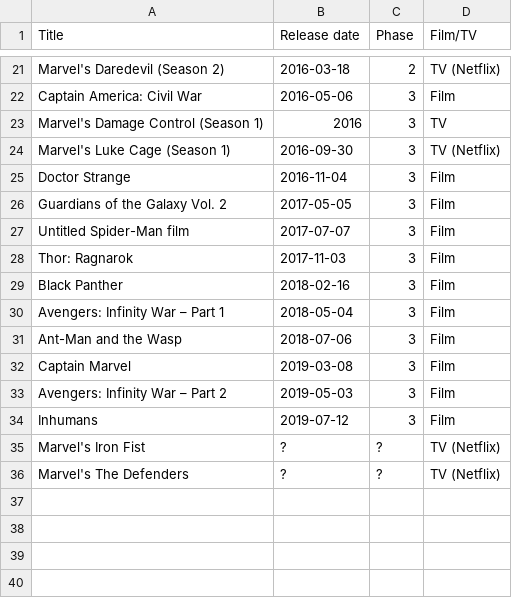
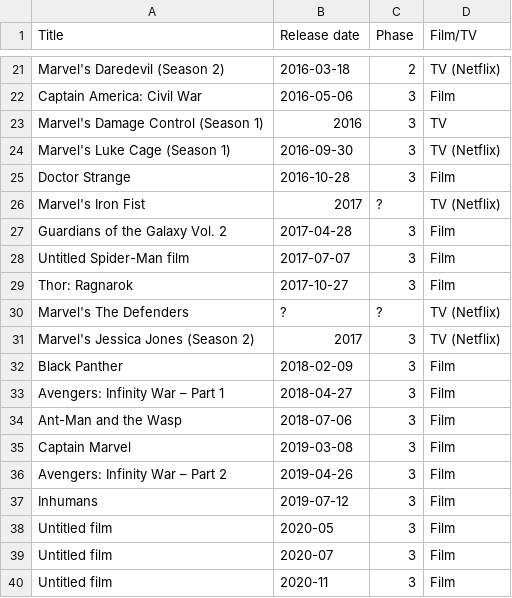
Before and after one commit to RobertShippey/MCU, a CSV file: MCU.csv, drawn as a sheet; only a part is shown, gaps mark what is left out; the diff covers the shown part only.

```diff
--- a/MCU.csv
+++ b/MCU.csv
@@ -24,13 +24,17 @@ Marvel's Damage Control (Season 1), 2016, 3, TV
 Marvel's Luke Cage (Season 1), 2016-09-30, 3, TV (Netflix)
-Doctor Strange, 2016-11-04, 3, Film
-Guardians of the Galaxy Vol. 2, 2017-05-05, 3, Film
+Doctor Strange, 2016-10-28, 3, Film
+Marvel's Iron Fist, 2017, ?, TV (Netflix)
+Guardians of the Galaxy Vol. 2, 2017-04-28, 3, Film
 Untitled Spider-Man film, 2017-07-07, 3, Film
-Thor: Ragnarok, 2017-11-03, 3, Film
-Black Panther, 2018-02-16, 3, Film
-Avengers: Infinity War – Part 1, 2018-05-04, 3, Film
+Thor: Ragnarok, 2017-10-27, 3, Film
+Marvel's The Defenders, ?, ?, TV (Netflix)
+Marvel's Jessica Jones (Season 2), 2017, 3, TV (Netflix)
+Black Panther, 2018-02-09, 3, Film
+Avengers: Infinity War – Part 1, 2018-04-27, 3, Film
 Ant-Man and the Wasp, 2018-07-06, 3, Film
 Captain Marvel, 2019-03-08, 3, Film
-Avengers: Infinity War – Part 2, 2019-05-03, 3, Film
+Avengers: Infinity War – Part 2, 2019-04-26, 3, Film
 Inhumans, 2019-07-12, 3, Film
-Marvel's Iron Fist, ?, ?, TV (Netflix)
-Marvel's The Defenders, ?, ?, TV (Netflix)
+Untitled film, 2020-05, 3, Film
+Untitled film, 2020-07, 3, Film
+Untitled film, 2020-11, 3, Film
```
Also changed, not shown: 9 edited cells elsewhere in this file.
